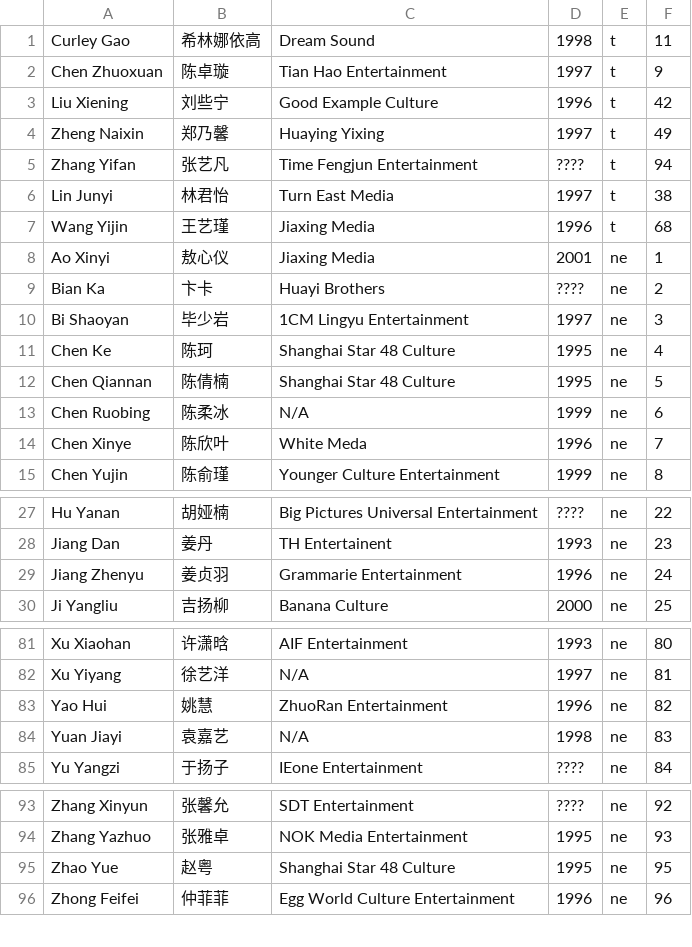
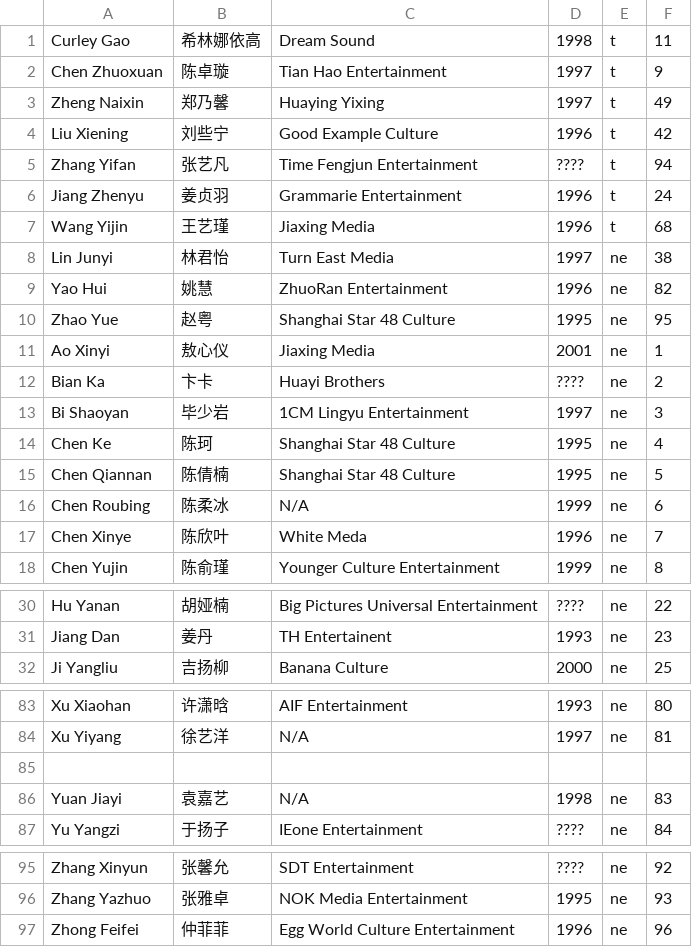
Before and after one commit to pdcamp2020/pdcamp2020.github.io, a CSV file: trainee_info.csv, drawn as a sheet; only a part is shown, gaps mark what is left out.

```diff
--- a/trainee_info.csv
+++ b/trainee_info.csv
@@ -2,7 +2,10 @@
 "Chen Zhuoxuan","陈卓璇","Tian Hao Entertainment","1997","t","9"
+"Zheng Naixin","郑乃馨","Huaying Yixing","1997","t","49"
 "Liu Xiening","刘些宁","Good Example Culture","1996","t","42"
-"Zheng Naixin","郑乃馨","Huaying Yixing","1997","t","49"
 "Zhang Yifan","张艺凡","Time Fengjun Entertainment","????","t","94"
-"Lin Junyi","林君怡","Turn East Media","1997","t","38"
+"Jiang Zhenyu","姜贞羽","Grammarie Entertainment","1996","t","24"
 "Wang Yijin","王艺瑾","Jiaxing Media","1996","t","68"
+"Lin Junyi","林君怡","Turn East Media","1997","ne","38"
+"Yao Hui","姚慧","ZhuoRan Entertainment","1996","ne","82"
+"Zhao Yue","赵粤","Shanghai Star 48 Culture","1995","ne","95"
 "Ao Xinyi","敖心仪","Jiaxing Media","2001","ne","1"
@@ -12,3 +15,3 @@
 "Chen Qiannan","陈倩楠", "Shanghai Star 48 Culture","1995","ne","5"
-"Chen Ruobing","陈柔冰","N/A","1999","ne","6"
+"Chen Roubing","陈柔冰","N/A","1999","ne","6"
 "Chen Xinye","陈欣叶","White Meda","1996","ne","7"
@@ -28,3 +31,2 @@
 "Jiang Dan","姜丹","TH Entertainent","1993","ne","23"
-"Jiang Zhenyu","姜贞羽","Grammarie Entertainment","1996","ne","24"
 "Ji Yangliu","吉扬柳","Banana Culture","2000","ne","25"
@@ -82,3 +84,3 @@
 "Xu Yiyang","徐艺洋","N/A","1997","ne","81"
-"Yao Hui","姚慧","ZhuoRan Entertainment","1996","ne","82"
+
 "Yuan Jiayi","袁嘉艺","N/A","1998","ne","83"
@@ -94,3 +96,2 @@
 "Zhang Yazhuo","张雅卓","NOK Media Entertainment","1995","ne","93"
-"Zhao Yue","赵粤","Shanghai Star 48 Culture","1995","ne","95"
 "Zhong Feifei","仲菲菲","Egg World Culture Entertainment","1996","ne","96"
```
Also changed, not shown: 3 other files.
